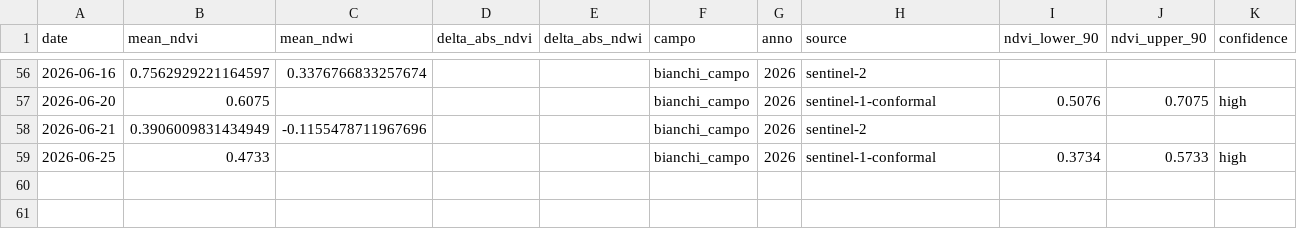
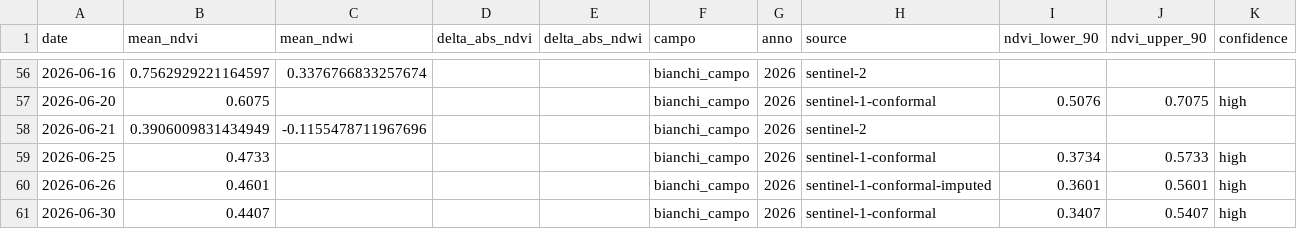
Before and after one commit to tommasobattistini/pascoli-data, a CSV file: ndvi/ndvi_bianchi_campo_2026.csv, drawn as a sheet; only a part is shown, gaps mark what is left out.

```diff
--- a/ndvi/ndvi_bianchi_campo_2026.csv
+++ b/ndvi/ndvi_bianchi_campo_2026.csv
@@ -59 +59,3 @@ date,mean_ndvi,mean_ndwi,delta_abs_ndvi,delta_abs_ndwi,campo,anno,source,ndvi_lo
 2026-06-25,0.4733,,,,bianchi_campo,2026,sentinel-1-conformal,0.3734,0.5733,high
+2026-06-26,0.4601,,,,bianchi_campo,2026,sentinel-1-conformal-imputed,0.3601,0.5601,high
+2026-06-30,0.4407,,,,bianchi_campo,2026,sentinel-1-conformal,0.3407,0.5407,high
```
Also changed, not shown: ndvi/ndvi_pascolo_1_2026.csv, ndvi/ndvi_pascolo_2_2026.csv, 30 other files.
